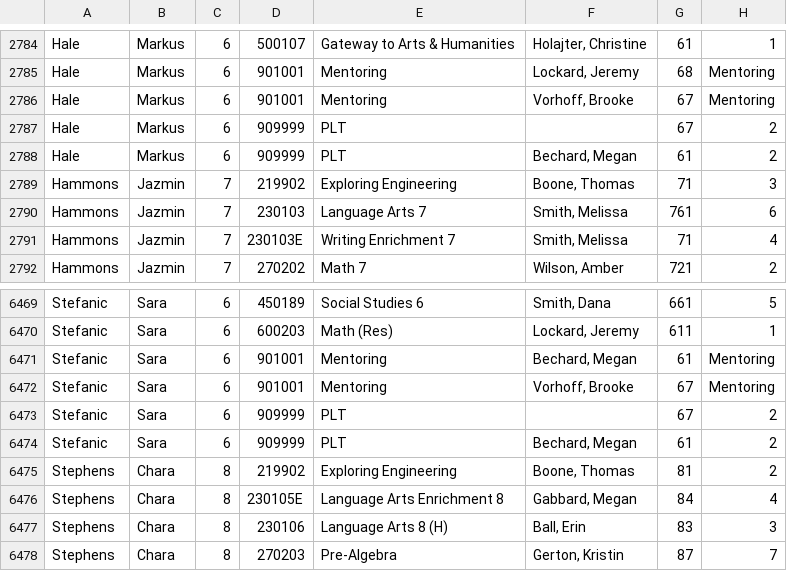
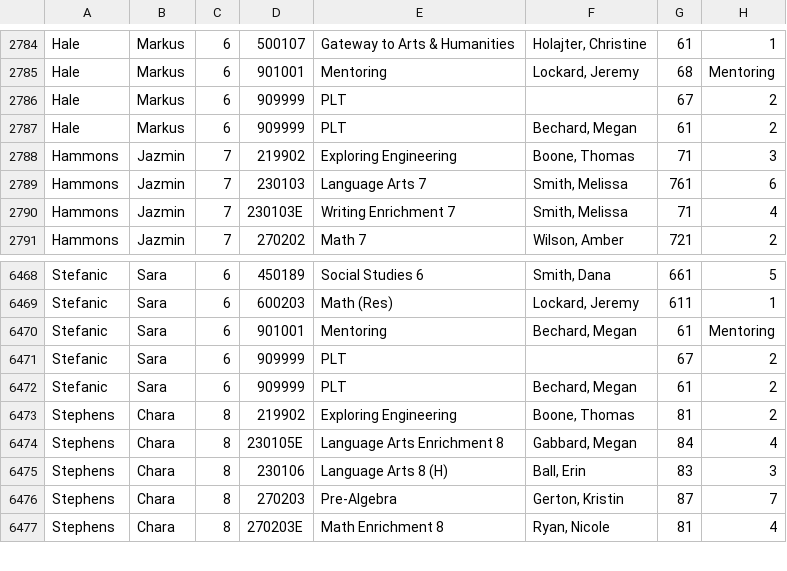
Before and after one commit to nikolai0045/buffalo-bank-backend, a CSV file: bank/master82117.csv, drawn as a sheet; only a part is shown, gaps mark what is left out; the shorter side is filled out with more unchanged rows.

Commit message:
...

```diff
--- a/bank/master82117.csv
+++ b/bank/master82117.csv
@@ -2785,3 +2785,2 @@ Hale,Markus,6,500107,Gateway to Arts & Humanities,"Holajter, Christine",61,1
 Hale,Markus,6,901001,Mentoring,"Lockard, Jeremy",68,Mentoring
-Hale,Markus,6,901001,Mentoring,"Vorhoff, Brooke",67,Mentoring
 Hale,Markus,6,909999,PLT,,67,2
@@ -6471,3 +6470,2 @@ Stefanic,Sara,6,600203,Math (Res),"Lockard, Jeremy",611,1
 Stefanic,Sara,6,901001,Mentoring,"Bechard, Megan",61,Mentoring
-Stefanic,Sara,6,901001,Mentoring,"Vorhoff, Brooke",67,Mentoring
 Stefanic,Sara,6,909999,PLT,,67,2
```
